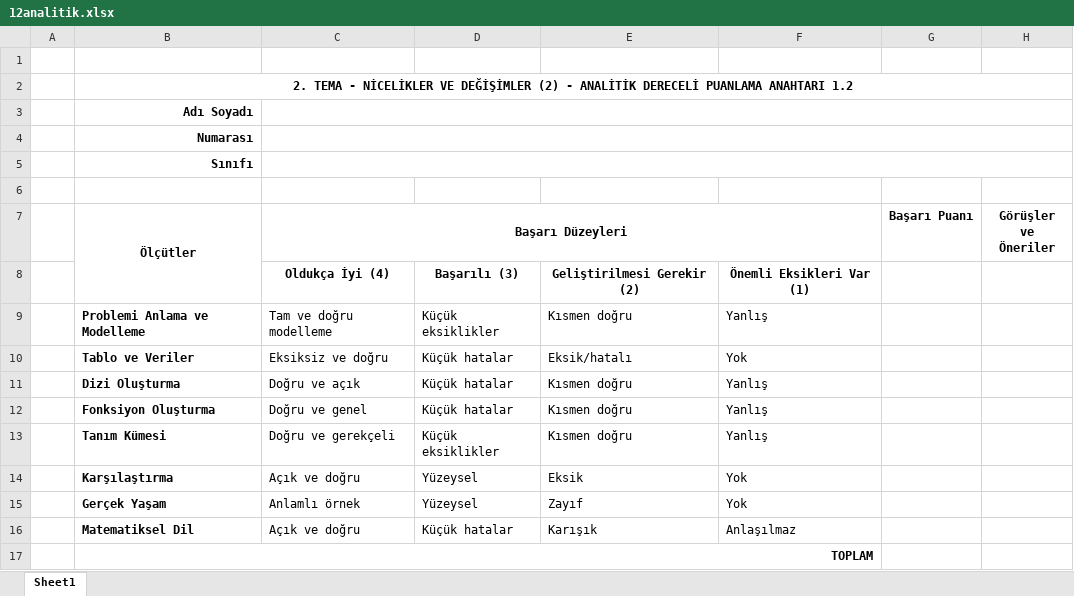
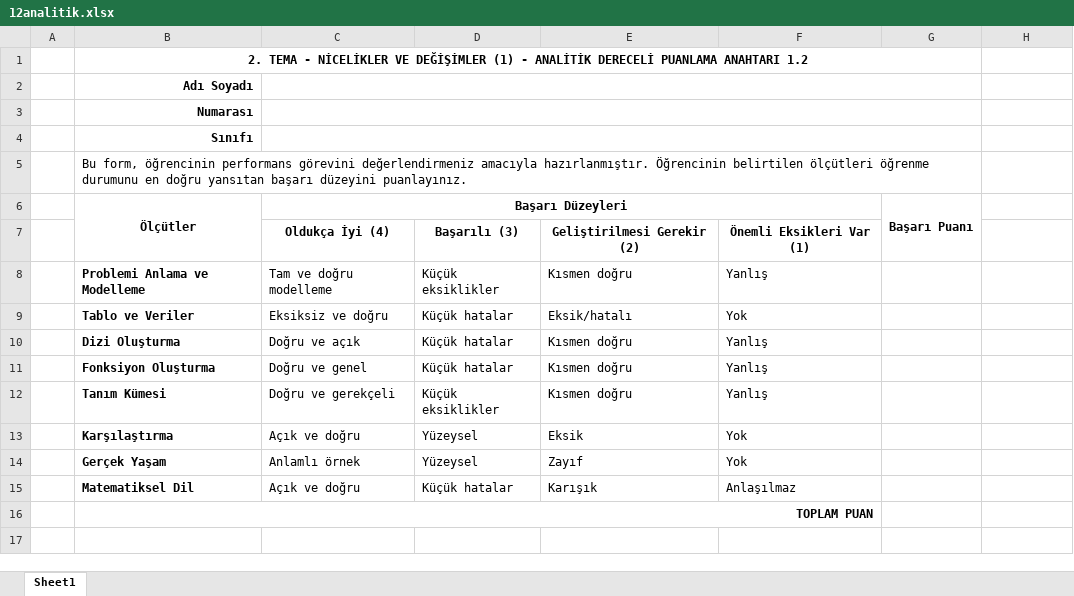
Before and after one commit to 200709078/kitapGeomatikler, an Excel workbook: MM/12analitik_42/12analitik.xlsx, sheet Sheet1, drawn as a sheet; values as stored, in another font and other column widths than the file's, no borders; removed rows and columns are numbered as before the commit, all else as after; the diff names each change by its address in the sheet, - before the commit and + after, or states it on an @@ line.

```diff
--- a/MM/12analitik_42/12analitik.xlsx (sheet Sheet1)
+++ b/MM/12analitik_42/12analitik.xlsx (sheet Sheet1)
-row 1: (empty)
-B1 (Ölçütler): …VE DEĞİŞİMLER (2) - ANALİTİK…
+B1 (Ölçütler): …VE DEĞİŞİMLER (1) - ANALİTİK…
-B2:H2 merged
+B1:G1 merged
-C3:H3 merged
+C2:G2 merged
-C4:H4 merged
+C3:G3 merged
-C5:H5 merged
+C4:G4 merged
-B5 (Ölçütler): (empty)
+B5 (Ölçütler): Bu form, öğrencinin performans görevini değerlendirmeniz amacıyla hazırlanmıştır. Öğrencinin belirtilen ölçütleri öğrenme durumunu en doğru yansıtan başarı düzeyini puanlayınız.
+B5:G5 merged
+G6:G7 merged
-H6: Görüşler ve Öneriler
+H6: (empty)
-B16 (Ölçütler): TOPLAM
+B16 (Ölçütler): TOPLAM PUAN
```
Also changed, not shown: LİNKLER_Ademden.xlsx, MM/11analitik_31/11analitik.xlsx, 42 other files.
